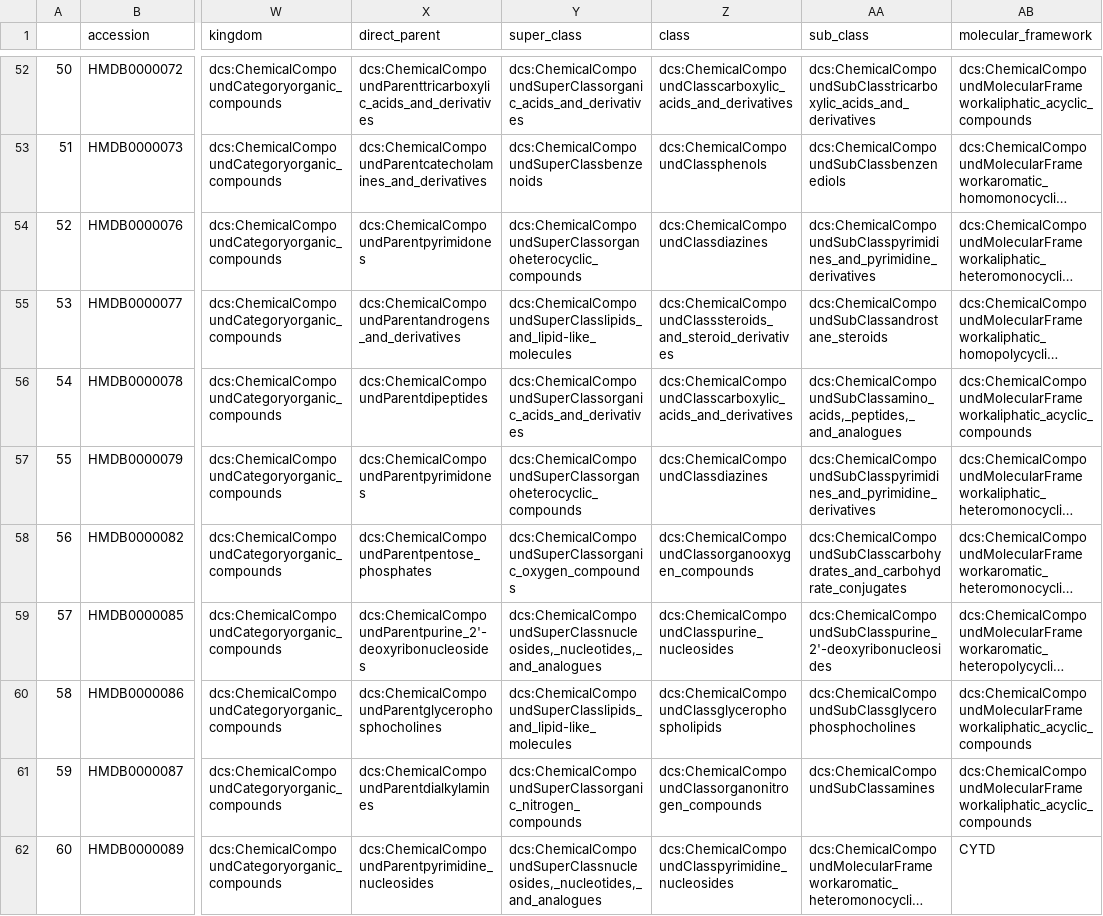
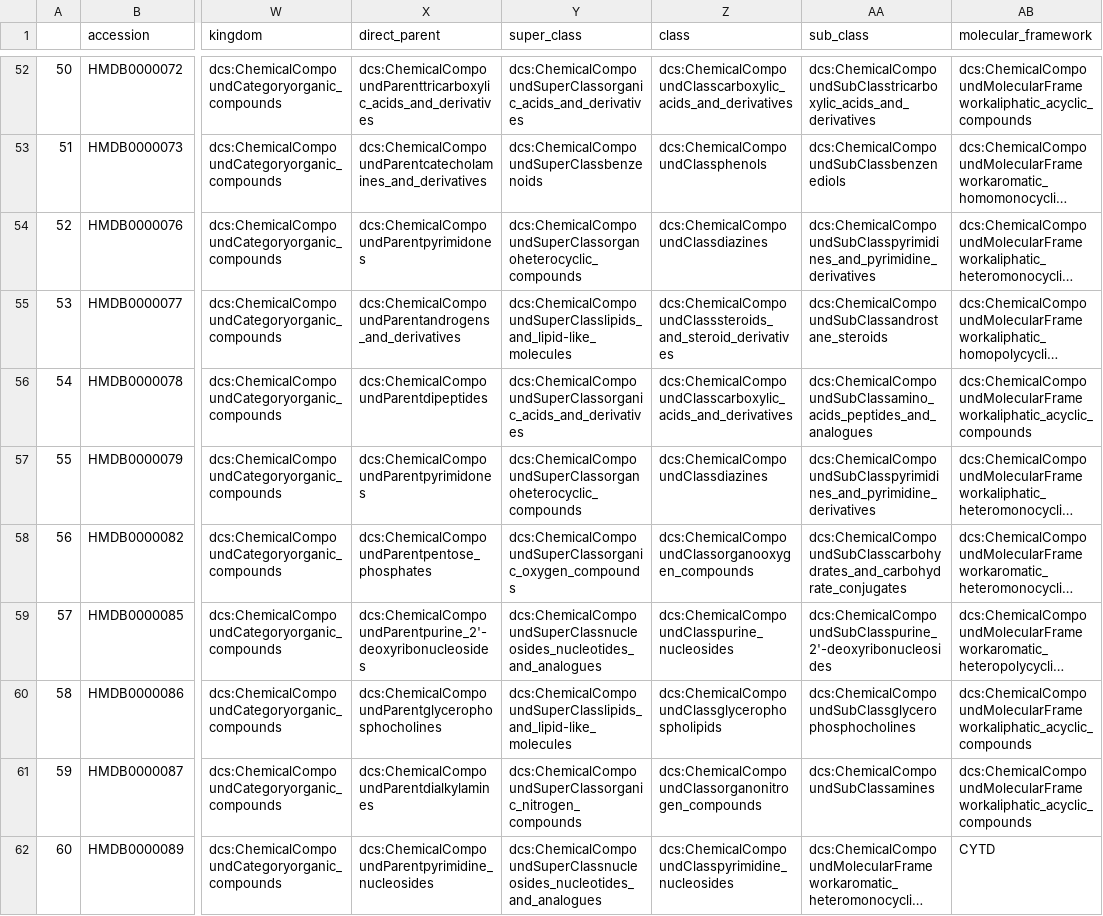
Before and after one commit to suhana13/csv-tmcf-check, a CSV file: hmdb-metabolites-test.csv, drawn as a sheet; only a part is shown, gaps mark what is left out; long unchanged cells end in …; the diff covers the shown part only; the diff names each change by its address in the sheet, - before the commit and + after, or states it on an @@ line.

```diff
--- a/hmdb-metabolites-test.csv
+++ b/hmdb-metabolites-test.csv
-AA56 (sub_class): dcs:ChemicalCompoundSubClassamino_acids,_peptides,_and_analogues
+AA56 (sub_class): dcs:ChemicalCompoundSubClassamino_acids_peptides_and_analogues
-Y59 (super_class): dcs:ChemicalCompoundSuperClassnucleosides,_nucleotides,_and_analogues
+Y59 (super_class): dcs:ChemicalCompoundSuperClassnucleosides_nucleotides_and_analogues
-Y62 (super_class): dcs:ChemicalCompoundSuperClassnucleosides,_nucleotides,_and_analogues
+Y62 (super_class): dcs:ChemicalCompoundSuperClassnucleosides_nucleotides_and_analogues
```
Also changed, not shown: 2 added rows and 31 edited cells elsewhere in this file.
